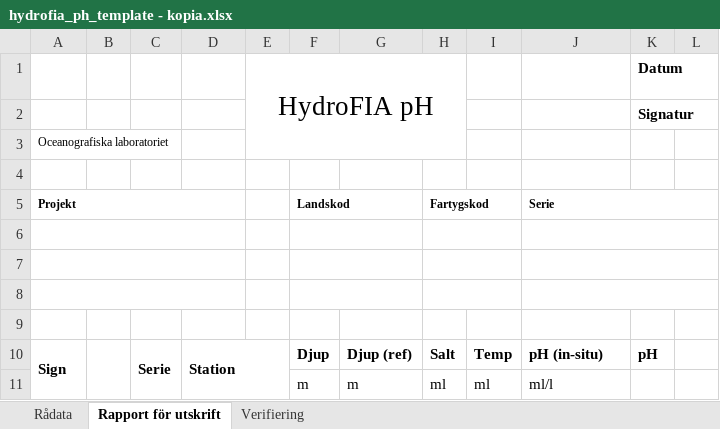
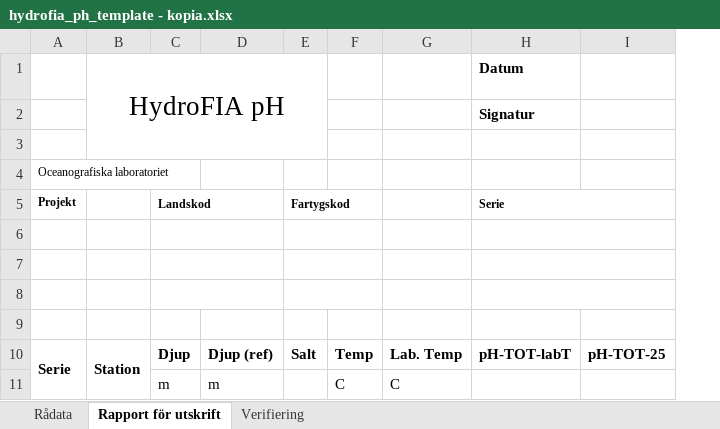
Before and after one commit to nodc-sweden/hydrofia, an Excel workbook: src/hydrofia/hydrofia_ph_template - kopia.xlsx, sheet Rapport för utskrift, drawn as a sheet; only a part is shown; values as stored, in another font and other column widths than the file's, no borders; charts and pictures and conditional formats not drawn; removed rows and columns are numbered as before the commit, all else as after; rows hold the shown columns only; the diff names each change by its address in the sheet, - before the commit and + after, or states it on an @@ line.

Commit message:
Aimp capacity and correct headers in templates

```diff
--- a/src/hydrofia/hydrofia_ph_template - kopia.xlsx (sheet Rapport för utskrift)
+++ b/src/hydrofia/hydrofia_ph_template - kopia.xlsx (sheet Rapport för utskrift)
-column B, empty
-column C, row 10: Serie
-column E, row 1: HydroFIA pH
+column G, row 10: Lab. Temp
-column K, rows 1-2: Datum | Signatur; row 10: pH
-column L, empty
+column I, row 10: pH-TOT-25
-B1: (empty)
+B1: HydroFIA pH
+B1:E3 merged
-H1 (Serie): (empty)
+H1 (Serie): Datum
+row 2:  |  |  |  |  |  |  | Signatur
-row 4: (empty)
-A5:D5 merged
-A6:D6 merged
-A7:D7 merged
-A8:D8 merged
-A10 (Projekt): Sign
+A10 (Projekt): Serie
-H10 (Serie): pH (in-situ)
+H10 (Serie): pH-TOT-labT
-row 11:  |  |  |  |  | m | m | ml | ml | ml/l
+row 11:  |  | m | m |  | C | C
```
Also changed, not shown: charts or pictures, src/hydrofia/hydrofia_ph_template.xlsx, 1 other file.
